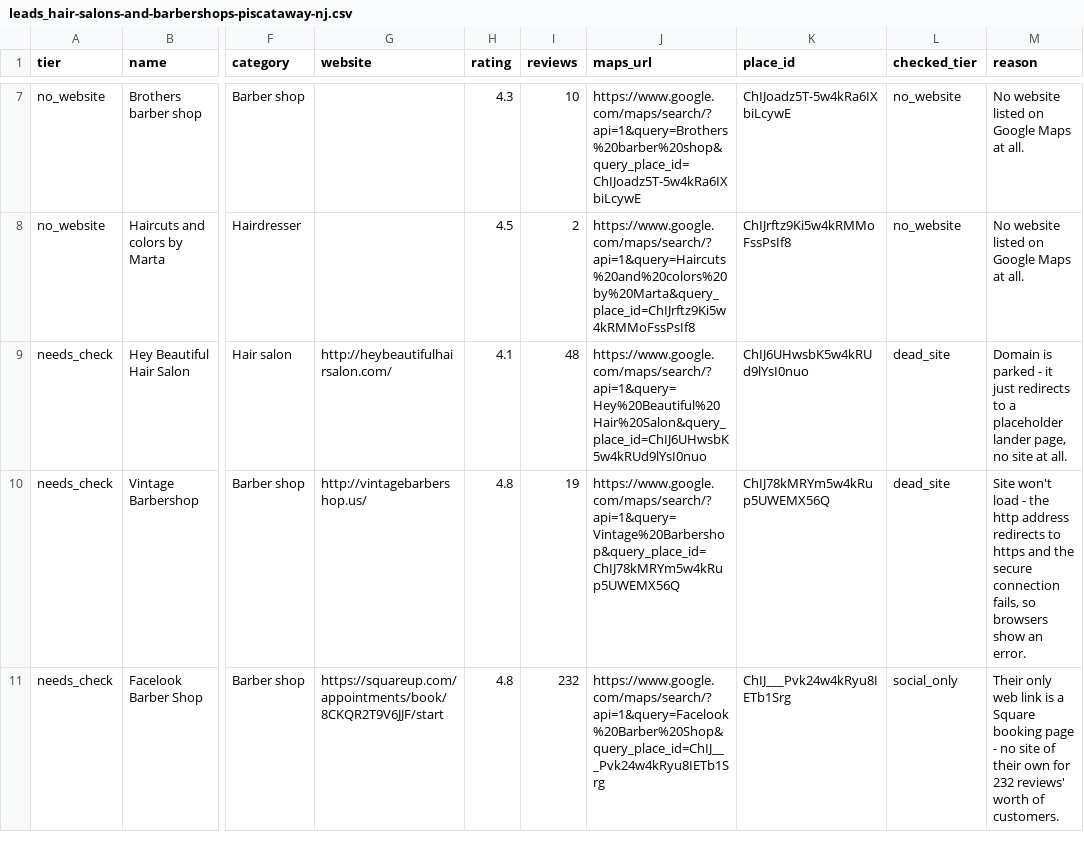
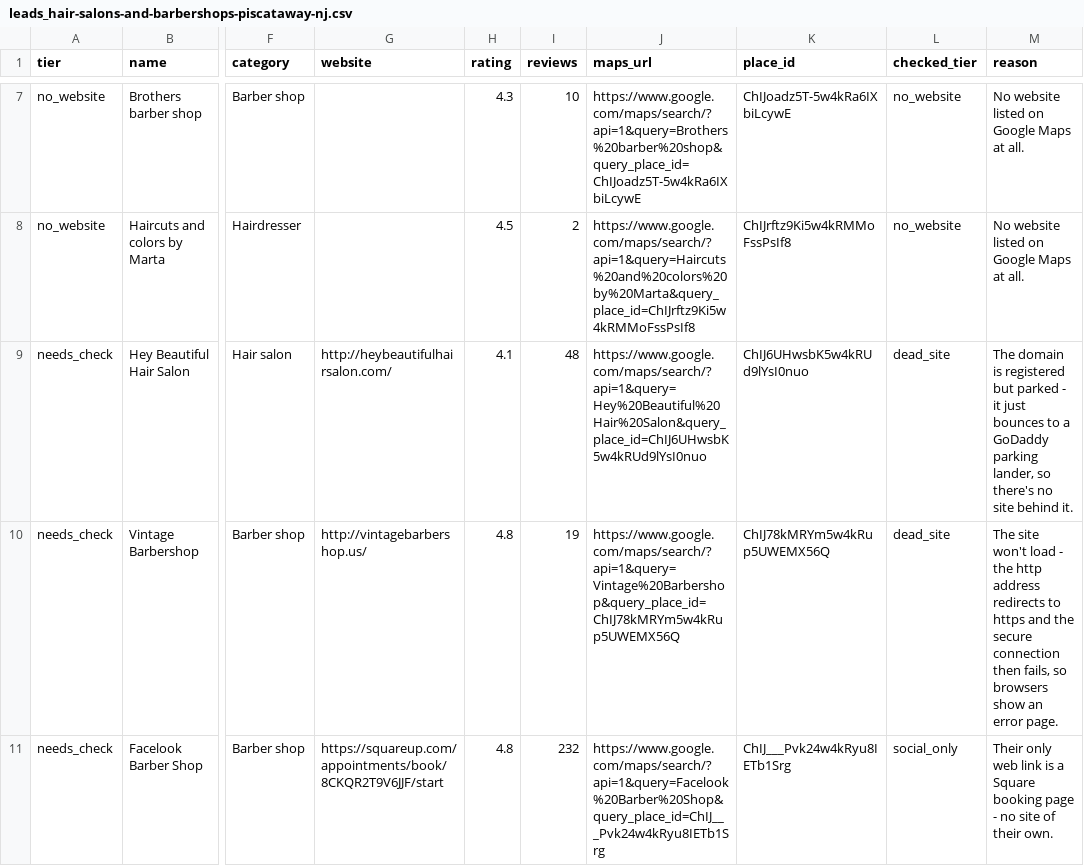
Before and after one commit to Shehab1-2/web-leads-, a CSV file: data/leads_hair-salons-and-barbershops-piscataway-nj.csv, drawn as a sheet; only a part is shown, gaps mark what is left out; the diff covers the shown part only; the diff names each change by its address in the sheet, - before the commit and + after, or states it on an @@ line.

```diff
--- a/data/leads_hair-salons-and-barbershops-piscataway-nj.csv
+++ b/data/leads_hair-salons-and-barbershops-piscataway-nj.csv
-M9 (reason): Domain is parked - it just redirects to a placeholder lander page, no site at all.
+M9 (reason): The domain is registered but parked - it just bounces to a GoDaddy parking lander, so there's no site behind it.
-M10 (reason): Site won't load - the http address redirects to https and the secure connection fails, so browsers show an error.
+M10 (reason): The site won't load - the http address redirects to https and the secure connection then fails, so browsers show an error page.
-M11 (reason): …of their own for 232 reviews' worth of customers.
+M11 (reason): …of their own.
```
Also changed, not shown: 2 added rows, 2 removed rows and 4 edited cells elsewhere in this file, 3 other files.
